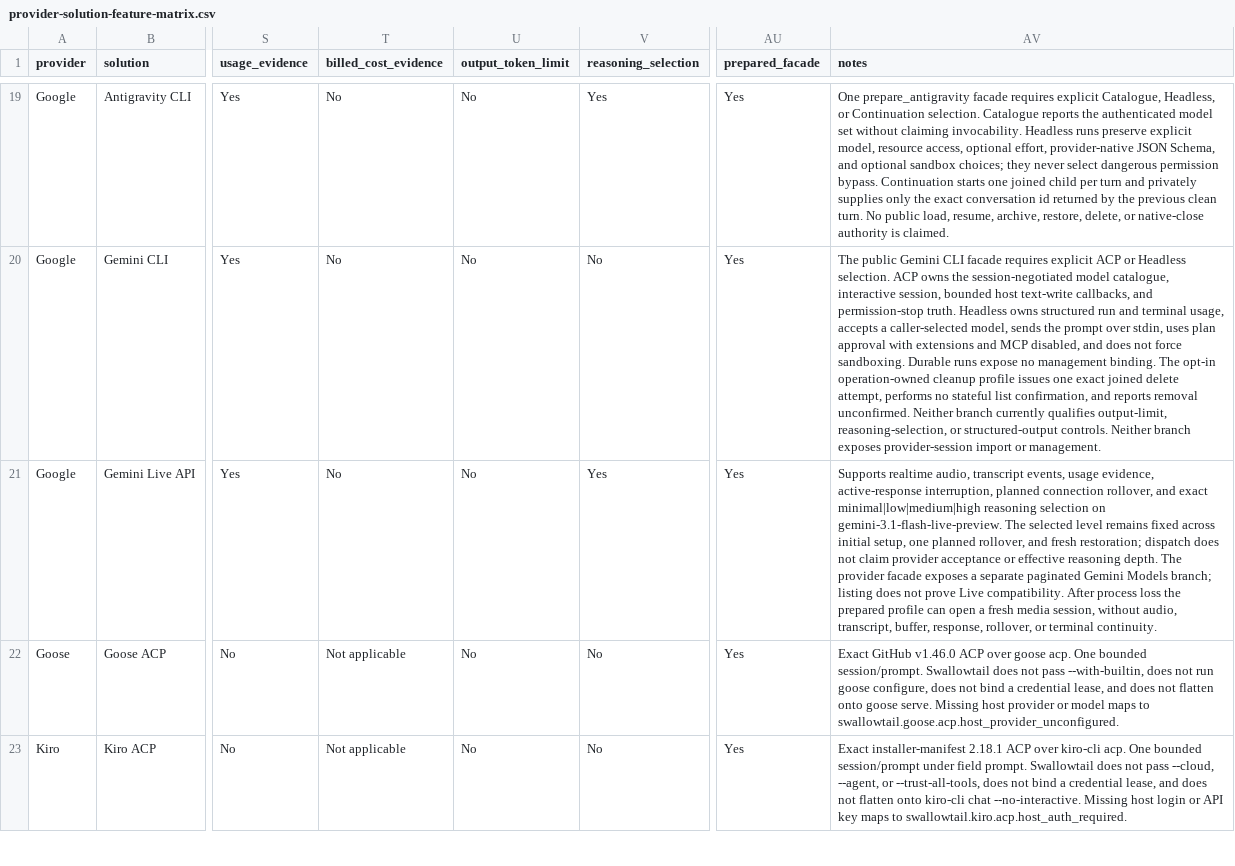
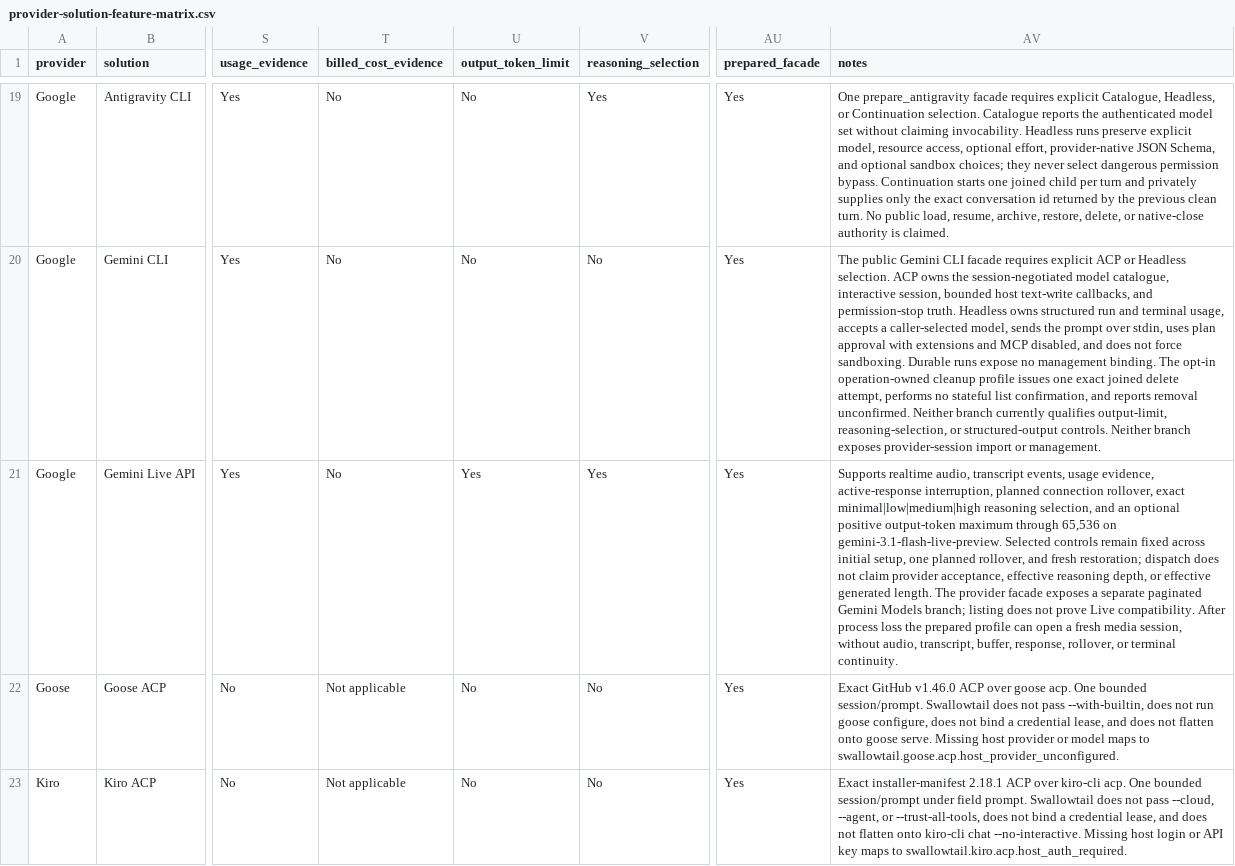
Before and after one commit to inflatable-cookie/swallowtail, a CSV file: docs/guides/provider-solution-feature-matrix.csv, drawn as a sheet; only a part is shown, gaps mark what is left out; the diff names each change by its address in the sheet, - before the commit and + after, or states it on an @@ line.

Commit message:
docs: close g04.047 after merge

```diff
--- a/docs/guides/provider-solution-feature-matrix.csv
+++ b/docs/guides/provider-solution-feature-matrix.csv
-U21 (output_token_limit): No
+U21 (output_token_limit): Yes
-AV21 (notes): …connection rollover, and exact minimal|low|medium|high reasoning selection on gemini-3.1-flash-live-preview. The selected level remains fixed across initial setup, one planned rollover, and fresh restoration; dispatch does not claim provider acceptance or effective reasoning depth. The provider…
+AV21 (notes): …connection rollover, exact minimal|low|medium|high reasoning selection, and an optional positive output-token maximum through 65,536 on gemini-3.1-flash-live-preview. Selected controls remain fixed across initial setup, one planned rollover, and fresh restoration; dispatch does not claim provider acceptance, effective reasoning depth, or effective generated length. The provider…
```
Also changed, not shown: 17 other files.
